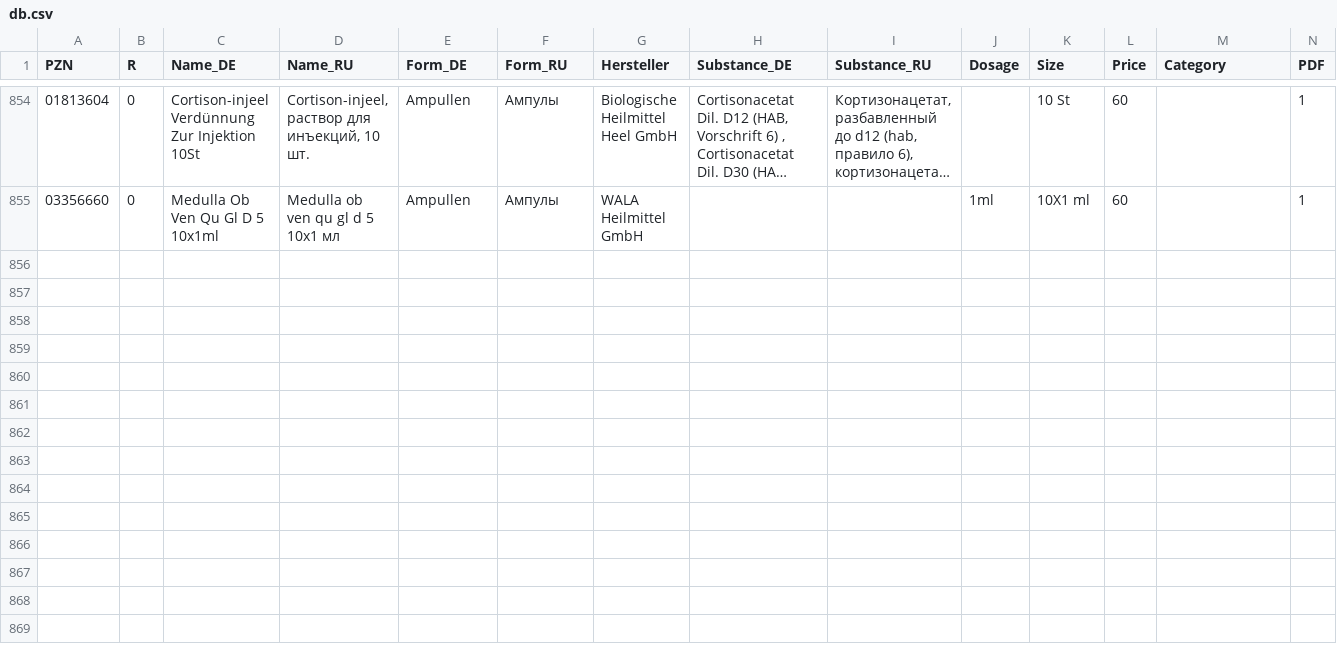
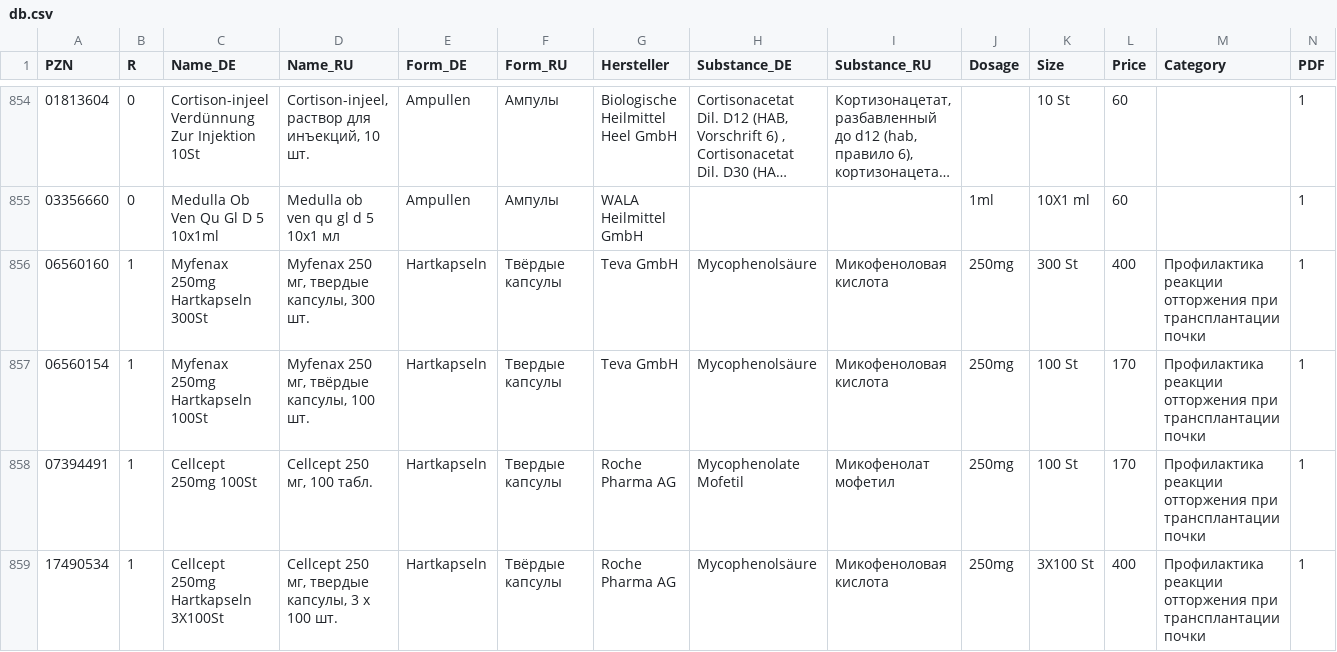
Before and after one commit to gxxmwolf-wq/catalog, a CSV file: db.csv, drawn as a sheet; only a part is shown, gaps mark what is left out; long unchanged cells end in …; the diff names each change by its address in the sheet, - before the commit and + after, or states it on an @@ line.

Commit message:
Обновление базы PZN (Диск + GitHub) 🚀

```diff
--- a/db.csv
+++ b/db.csv
+row 856: 06560160 | 1 | Myfenax 250mg Hartkapseln 300St | Myfenax 250 мг, твердые капсулы, 300 шт. | Hartkapseln | Твёрдые капсулы | Teva GmbH | Mycophenolsäure | Микофеноловая кислота | 250mg | 300 St | 400 | Профилактика реакции отторжения при трансплантации почки | 1
+row 857: 06560154 | 1 | Myfenax 250mg Hartkapseln 100St | Myfenax 250 мг, твёрдые капсулы, 100 шт. | Hartkapseln | Твердые капсулы | Teva GmbH | Mycophenolsäure | Микофеноловая кислота | 250mg | 100 St | 170 | Профилактика реакции отторжения при трансплантации почки | 1
+row 858: 07394491 | 1 | Cellcept 250mg 100St | Cellcept 250 мг, 100 табл. | Hartkapseln | Твердые капсулы | Roche Pharma AG | Mycophenolate Mofetil | Микофенолат мофетил | 250mg | 100 St | 170 | Профилактика реакции отторжения при трансплантации почки | 1
+row 859: 17490534 | 1 | Cellcept 250mg Hartkapseln 3X100St | Cellcept 250 мг, твердые капсулы, 3 х 100 шт. | Hartkapseln | Твёрдые капсулы | Roche Pharma AG | Mycophenolsäure | Микофеноловая кислота | 250mg | 3X100 St | 400 | Профилактика реакции отторжения при трансплантации почки | 1
```
